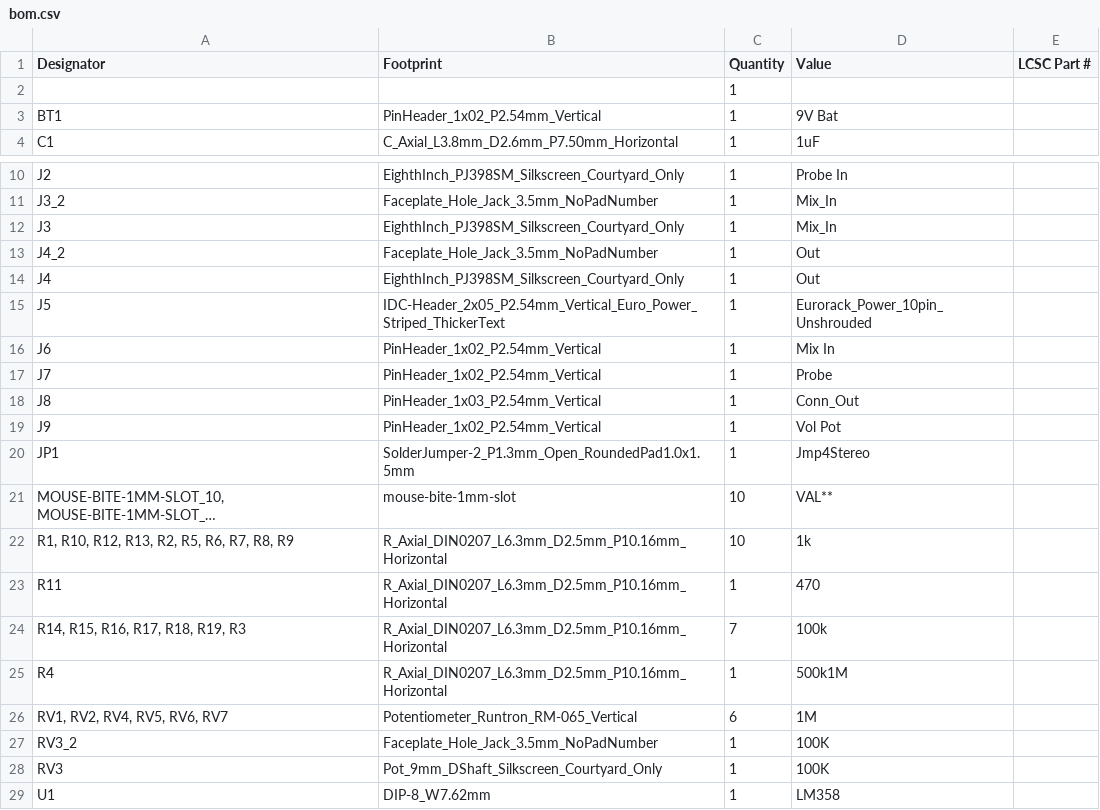
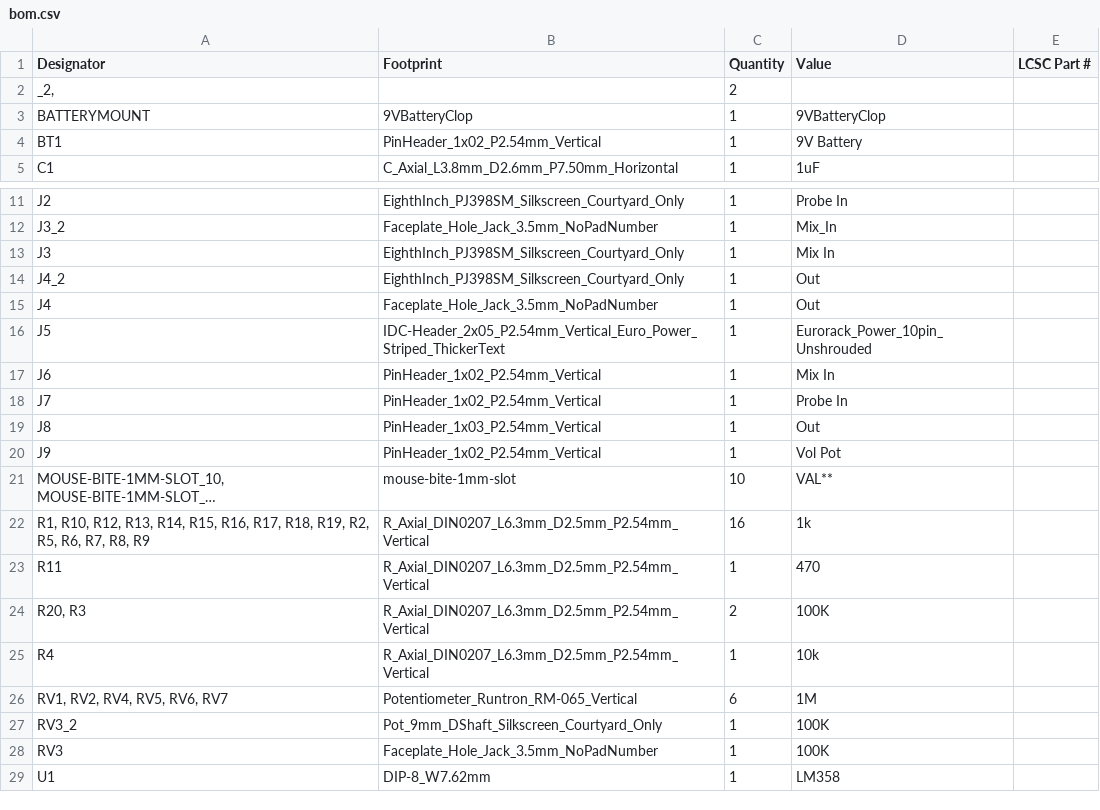
Before and after one commit to fablabnk/SynthLabBadge, a CSV file: production_V1.1/bom.csv (was production/bom.csv), drawn as a sheet; only a part is shown, gaps mark what is left out; long unchanged cells end in …; removed rows and columns are numbered as before the commit, all else as after; the diff names each change by its address in the sheet, - before the commit and + after, or states it on an @@ line.

Commit message:
V1.1 ready for production

```diff
--- a/production/bom.csv
+++ b/production_V1.1/bom.csv
-row 2:  |  | 1
+row 2: _2, |  | 2
+row 3: BATTERYMOUNT | 9VBatteryClop | 1 | 9VBatteryClop
-D4 (Value): 9V Bat
+D4 (Value): 9V Battery
-D13 (Value): Mix_In
+D13 (Value): Mix In
-B14 (Footprint): Faceplate_Hole_Jack_3.5mm_NoPadNumber
+B14 (Footprint): EighthInch_PJ398SM_Silkscreen_Courtyard_Only
-B15 (Footprint): EighthInch_PJ398SM_Silkscreen_Courtyard_Only
+B15 (Footprint): Faceplate_Hole_Jack_3.5mm_NoPadNumber
-D18 (Value): Probe
+D18 (Value): Probe In
-D19 (Value): Conn_Out
+D19 (Value): Out
-row 20: JP1 | SolderJumper-2_P1.3mm_Open_RoundedPad1.0x1.5mm | 1 | Jmp4Stereo
-row 22: R1, R10, R12, R13, R2, R5, R6, R7, R8, R9 | R_Axial_DIN0207_L6.3mm_D2.5mm_P10.16mm_Horizontal | 10 | 1k
+row 22: R1, R10, R12, R13, R14, R15, R16, R17, R18, R19, R2, R5, R6, R7, R8, R9 | R_Axial_DIN0207_L6.3mm_D2.5mm_P2.54mm_Vertical | 16 | 1k
-B23 (Footprint): R_Axial_DIN0207_L6.3mm_D2.5mm_P10.16mm_Horizontal
+B23 (Footprint): R_Axial_DIN0207_L6.3mm_D2.5mm_P2.54mm_Vertical
-row 24: R14, R15, R16, R17, R18, R19, R3 | R_Axial_DIN0207_L6.3mm_D2.5mm_P10.16mm_Horizontal | 7 | 100k
+row 24: R20, R3 | R_Axial_DIN0207_L6.3mm_D2.5mm_P2.54mm_Vertical | 2 | 100K
-B25 (Footprint): R_Axial_DIN0207_L6.3mm_D2.5mm_P10.16mm_Horizontal
+B25 (Footprint): R_Axial_DIN0207_L6.3mm_D2.5mm_P2.54mm_Vertical
-D25 (Value): 500k1M
+D25 (Value): 10k
-B27 (Footprint): Faceplate_Hole_Jack_3.5mm_NoPadNumber
+B27 (Footprint): Pot_9mm_DShaft_Silkscreen_Courtyard_Only
-B28 (Footprint): Pot_9mm_DShaft_Silkscreen_Courtyard_Only
+B28 (Footprint): Faceplate_Hole_Jack_3.5mm_NoPadNumber
```
Also changed, not shown: production_V1.1/designators.csv, 42 other files.
